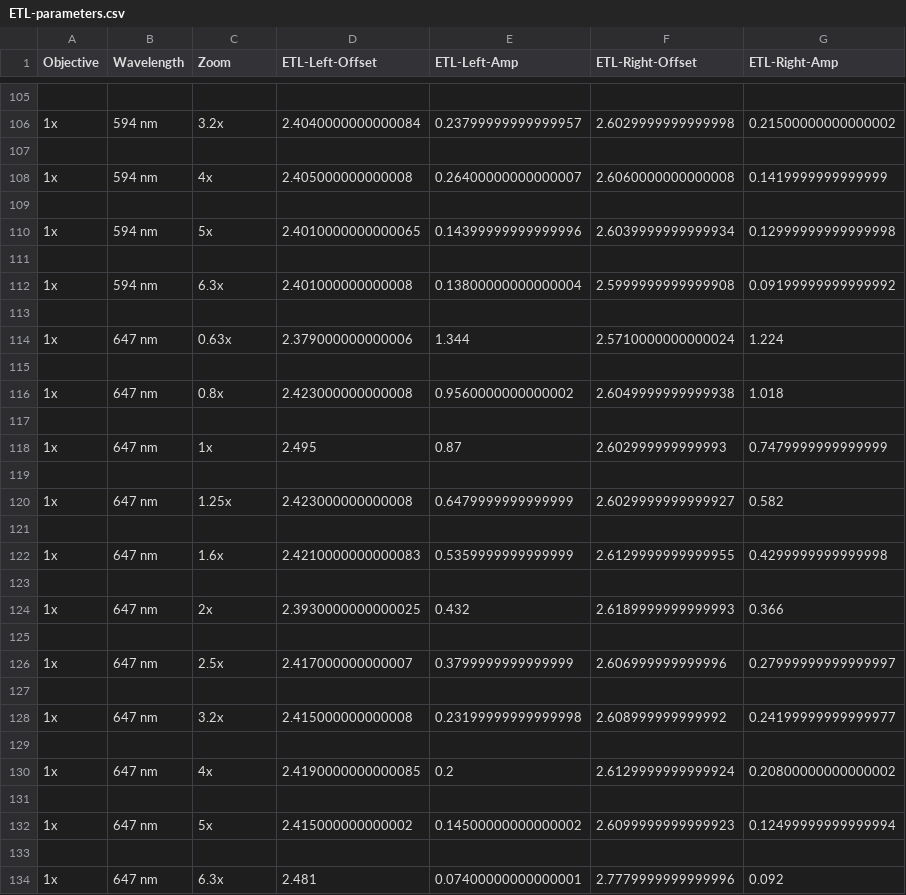
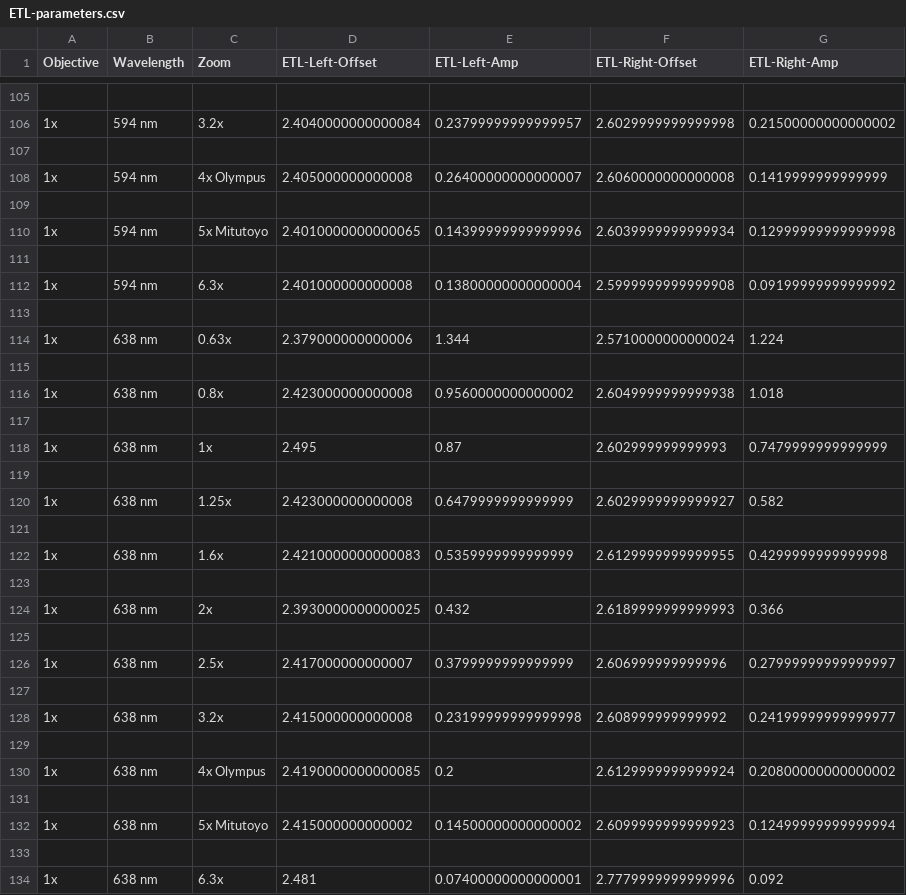
Before and after one commit to mesoSPIM/mesoSPIM-control, a CSV file: mesoSPIM/config/etl_parameters/ETL-parameters.csv, drawn as a sheet; only a part is shown, gaps mark what is left out; the diff covers the shown part only.

Commit message:
richer zoom & objective names. No state signal emission.

```diff
--- a/mesoSPIM/config/etl_parameters/ETL-parameters.csv
+++ b/mesoSPIM/config/etl_parameters/ETL-parameters.csv
@@ -107,5 +107,5 @@ Objective;Wavelength;Zoom;ETL-Left-Offset;ETL-Left-Amp;ETL-Right-Offset;ETL-Righ
 
-1x;594 nm;4x;2.405000000000008;0.26400000000000007;2.6060000000000008;0.1419999999999999
+1x;594 nm;4x Olympus;2.405000000000008;0.26400000000000007;2.6060000000000008;0.1419999999999999
 
-1x;594 nm;5x;2.4010000000000065;0.14399999999999996;2.6039999999999934;0.12999999999999998
+1x;594 nm;5x Mitutoyo;2.4010000000000065;0.14399999999999996;2.6039999999999934;0.12999999999999998
 
@@ -113,22 +113,22 @@ Objective;Wavelength;Zoom;ETL-Left-Offset;ETL-Left-Amp;ETL-Right-Offset;ETL-Righ
 
-1x;647 nm;0.63x;2.379000000000006;1.344;2.5710000000000024;1.224
+1x;638 nm;0.63x;2.379000000000006;1.344;2.5710000000000024;1.224
 
-1x;647 nm;0.8x;2.423000000000008;0.9560000000000002;2.6049999999999938;1.018
+1x;638 nm;0.8x;2.423000000000008;0.9560000000000002;2.6049999999999938;1.018
 
-1x;647 nm;1x;2.495;0.87;2.602999999999993;0.7479999999999999
+1x;638 nm;1x;2.495;0.87;2.602999999999993;0.7479999999999999
 
-1x;647 nm;1.25x;2.423000000000008;0.6479999999999999;2.6029999999999927;0.582
+1x;638 nm;1.25x;2.423000000000008;0.6479999999999999;2.6029999999999927;0.582
 
-1x;647 nm;1.6x;2.4210000000000083;0.5359999999999999;2.6129999999999955;0.4299999999999998
+1x;638 nm;1.6x;2.4210000000000083;0.5359999999999999;2.6129999999999955;0.4299999999999998
 
-1x;647 nm;2x;2.3930000000000025;0.432;2.6189999999999993;0.366
+1x;638 nm;2x;2.3930000000000025;0.432;2.6189999999999993;0.366
 
-1x;647 nm;2.5x;2.417000000000007;0.3799999999999999;2.606999999999996;0.27999999999999997
+1x;638 nm;2.5x;2.417000000000007;0.3799999999999999;2.606999999999996;0.27999999999999997
 
-1x;647 nm;3.2x;2.415000000000008;0.23199999999999998;2.608999999999992;0.24199999999999977
+1x;638 nm;3.2x;2.415000000000008;0.23199999999999998;2.608999999999992;0.24199999999999977
 
-1x;647 nm;4x;2.4190000000000085;0.2;2.6129999999999924;0.20800000000000002
+1x;638 nm;4x Olympus;2.4190000000000085;0.2;2.6129999999999924;0.20800000000000002
 
-1x;647 nm;5x;2.415000000000002;0.14500000000000002;2.6099999999999923;0.12499999999999994
+1x;638 nm;5x Mitutoyo;2.415000000000002;0.14500000000000002;2.6099999999999923;0.12499999999999994
 
-1x;647 nm;6.3x;2.481;0.07400000000000001;2.7779999999999996;0.092
+1x;638 nm;6.3x;2.481;0.07400000000000001;2.7779999999999996;0.092
```
Also changed, not shown: 8 edited cells elsewhere in this file, 3 other files.
